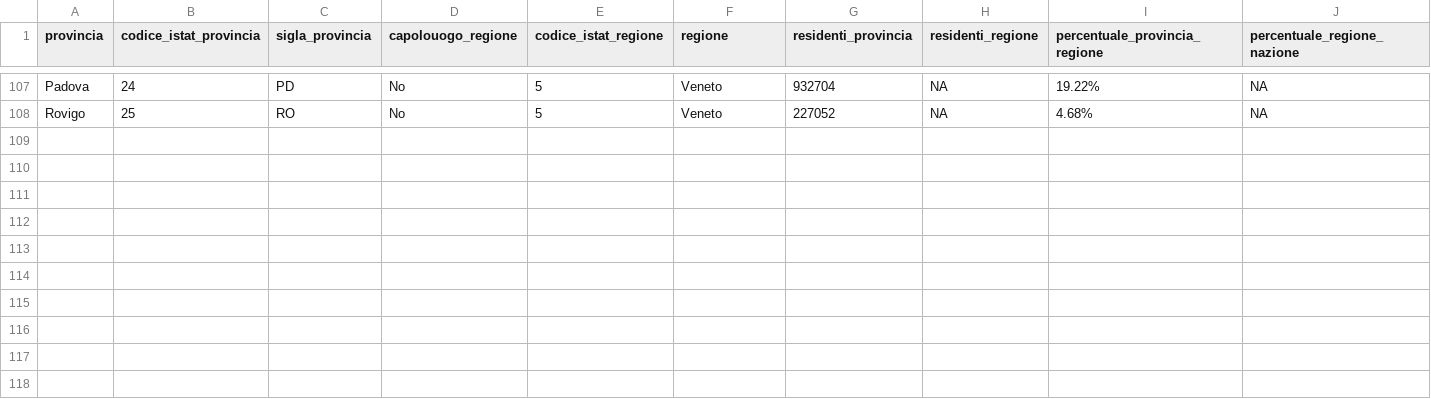
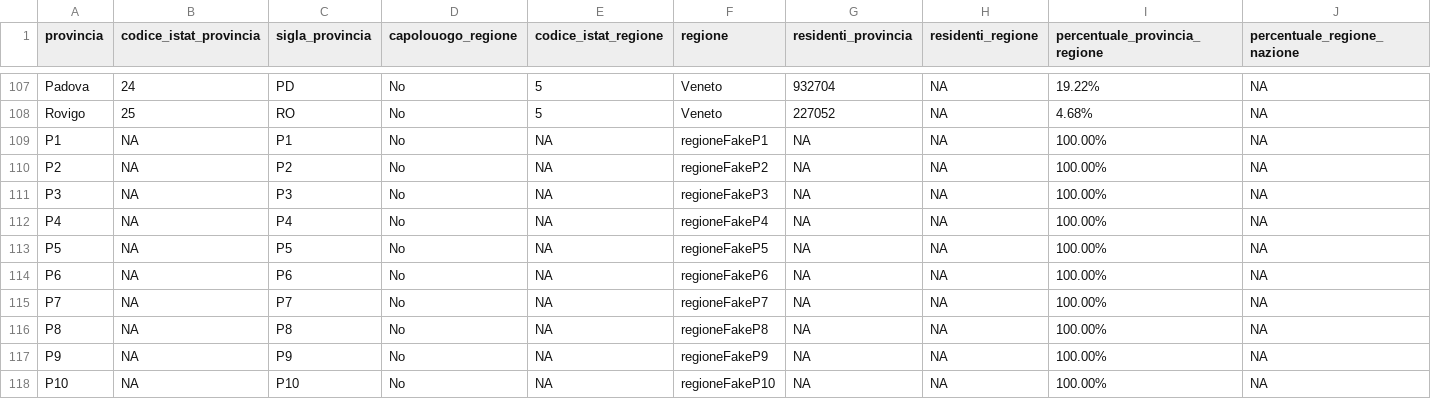
Before and after one commit to pagopa/pn-paper-tenders, a CSV file: hotfix/20260123/Province.csv, drawn as a sheet; only a part is shown, gaps mark what is left out; the diff names each change by its address in the sheet, - before the commit and + after, or states it on an @@ line.

Commit message:
add provinces mock for QA

```diff
--- a/hotfix/20260123/Province.csv
+++ b/hotfix/20260123/Province.csv
+row 109: P1 | NA | P1 | No | NA | regioneFakeP1 | NA | NA | 100.00% | NA
+row 110: P2 | NA | P2 | No | NA | regioneFakeP2 | NA | NA | 100.00% | NA
+row 111: P3 | NA | P3 | No | NA | regioneFakeP3 | NA | NA | 100.00% | NA
+row 112: P4 | NA | P4 | No | NA | regioneFakeP4 | NA | NA | 100.00% | NA
+row 113: P5 | NA | P5 | No | NA | regioneFakeP5 | NA | NA | 100.00% | NA
+row 114: P6 | NA | P6 | No | NA | regioneFakeP6 | NA | NA | 100.00% | NA
+row 115: P7 | NA | P7 | No | NA | regioneFakeP7 | NA | NA | 100.00% | NA
+row 116: P8 | NA | P8 | No | NA | regioneFakeP8 | NA | NA | 100.00% | NA
+row 117: P9 | NA | P9 | No | NA | regioneFakeP9 | NA | NA | 100.00% | NA
+row 118: P10 | NA | P10 | No | NA | regioneFakeP10 | NA | NA | 100.00% | NA
```
Also changed, not shown: 1 other file.
